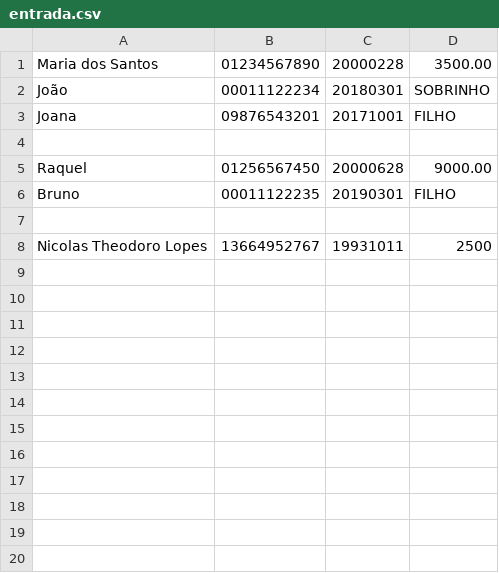
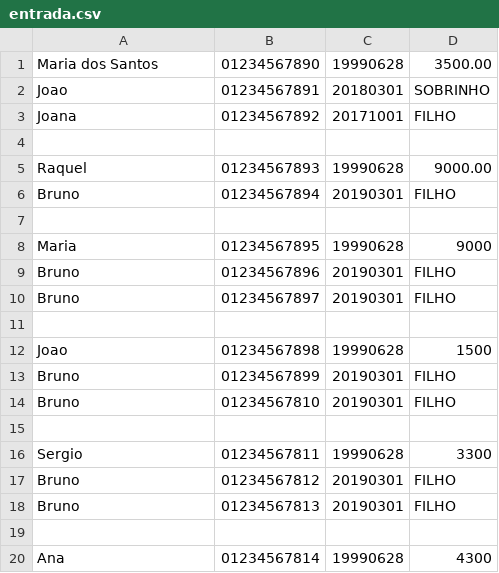
Before and after one commit to nicktheodoro/serratec-projetoFinalJava, a CSV file: TrabalhoFinal/files/entrada.csv, drawn as a sheet; only a part is shown; the diff covers the shown part only.

```diff
--- a/TrabalhoFinal/files/entrada.csv
+++ b/TrabalhoFinal/files/entrada.csv
@@ -1,8 +1,20 @@
-Maria dos Santos;01234567890;20000228;3500.00;
-João;00011122234;20180301;SOBRINHO;
-Joana;09876543201;20171001;FILHO;
+Maria dos Santos;01234567890;19990628;3500.00;
+Joao;01234567891;20180301;SOBRINHO;
+Joana;01234567892;20171001;FILHO;
 
-Raquel;01256567450;20000628;9000.00;
-Bruno;00011122235;20190301;FILHO;
+Raquel;01234567893;19990628;9000.00;
+Bruno;01234567894;20190301;FILHO;
 
-Nicolas Theodoro Lopes;13664952767;19931011;2500;
+Maria;01234567895;19990628;9000;
+Bruno;01234567896;20190301;FILHO;
+Bruno;01234567897;20190301;FILHO;
+
+Joao;01234567898;19990628;1500;
+Bruno;01234567899;20190301;FILHO;
+Bruno;01234567810;20190301;FILHO;
+
+Sergio;01234567811;19990628;3300;
+Bruno;01234567812;20190301;FILHO;
+Bruno;01234567813;20190301;FILHO;
+
+Ana;01234567814;19990628;4300;
```
Also changed, not shown: 22 added rows elsewhere in this file, 20 other files.
